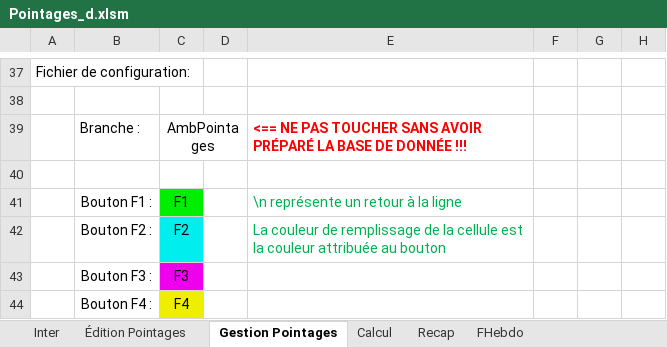
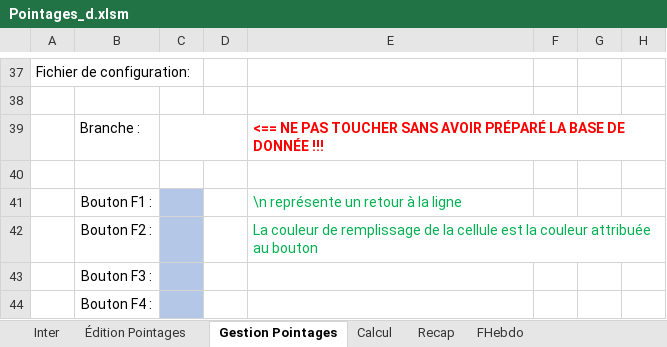
Before and after one commit to avigeilpro/PointagesXL, an Excel workbook: Pointages/Pointages_d.xlsm, sheet Gestion Pointages, drawn as a sheet; only a part is shown, gaps mark what is left out; values as stored, in another font and other column widths than the file's, no borders; charts and pictures not drawn; the diff names each change by its address in the sheet, - before the commit and + after, or states it on an @@ line.

```diff
--- a/Pointages/Pointages_d.xlsm (sheet Gestion Pointages)
+++ b/Pointages/Pointages_d.xlsm (sheet Gestion Pointages)
-C39: AmbPointages
+C39: (empty)
-C41: F1
+C41: (empty)
-C41 fill: #00EE00
+C41 fill: #B4C7E7
-C42: F2
+C42: (empty)
-C42 fill: #00EEEE
+C42 fill: #B4C7E7
-C43: F3
+C43: (empty)
-C43 fill: #EE00EE
+C43 fill: #B4C7E7
-C44: F4
+C44: (empty)
-C44 fill: #EEEE00
+C44 fill: #B4C7E7
```
Also changed, not shown: sheet Inter, sheet FHebdo, charts or pictures.
